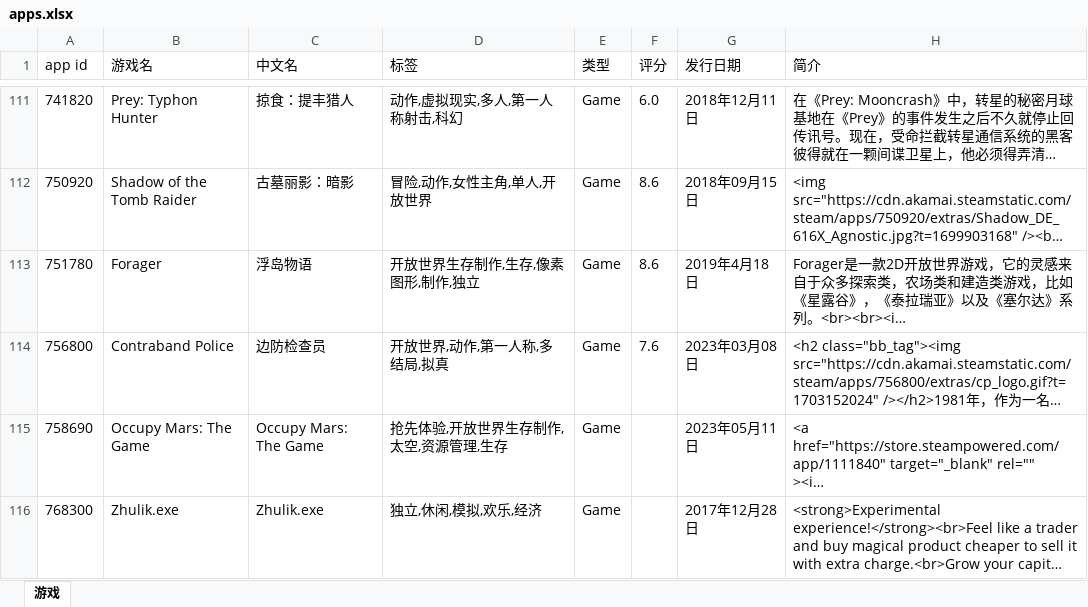
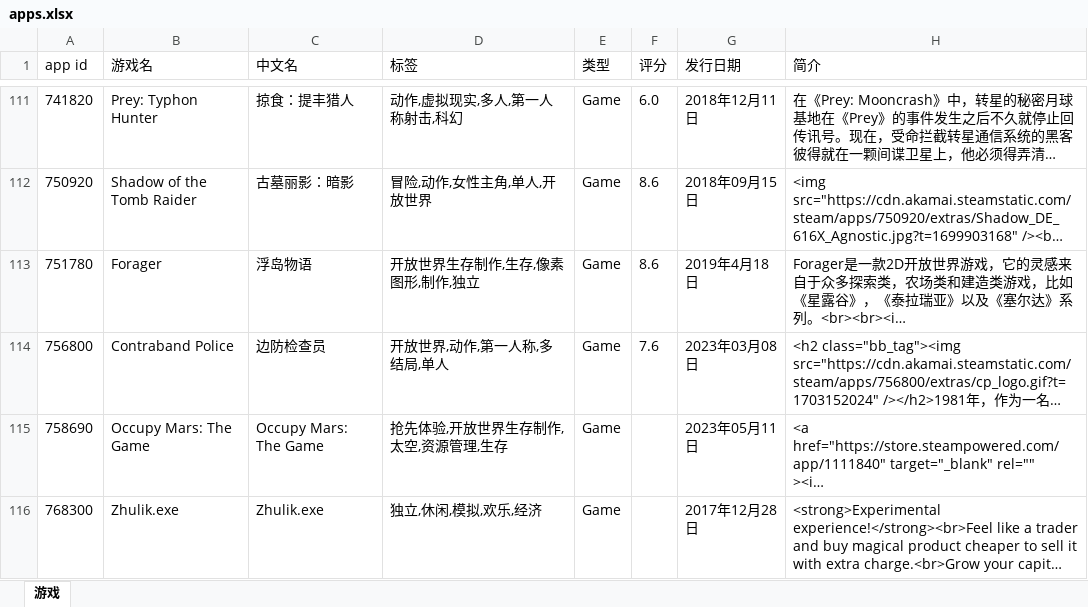
Before and after one commit to lls7890/Repository, an Excel workbook: apps.xlsx, sheet 游戏, drawn as a sheet; only a part is shown, gaps mark what is left out; long unchanged cells end in …; values as stored, in another font and other column widths than the file's, no borders; the diff covers the shown part only; the diff names each change by its address in the sheet, - before the commit and + after, or states it on an @@ line.

```diff
--- a/apps.xlsx (sheet 游戏)
+++ b/apps.xlsx (sheet 游戏)
-D114 (标签): 开放世界,动作,第一人称,多结局,拟真
+D114 (标签): 开放世界,动作,第一人称,多结局,单人
```
Also changed, not shown: 10 edited cells elsewhere in this sheet.
